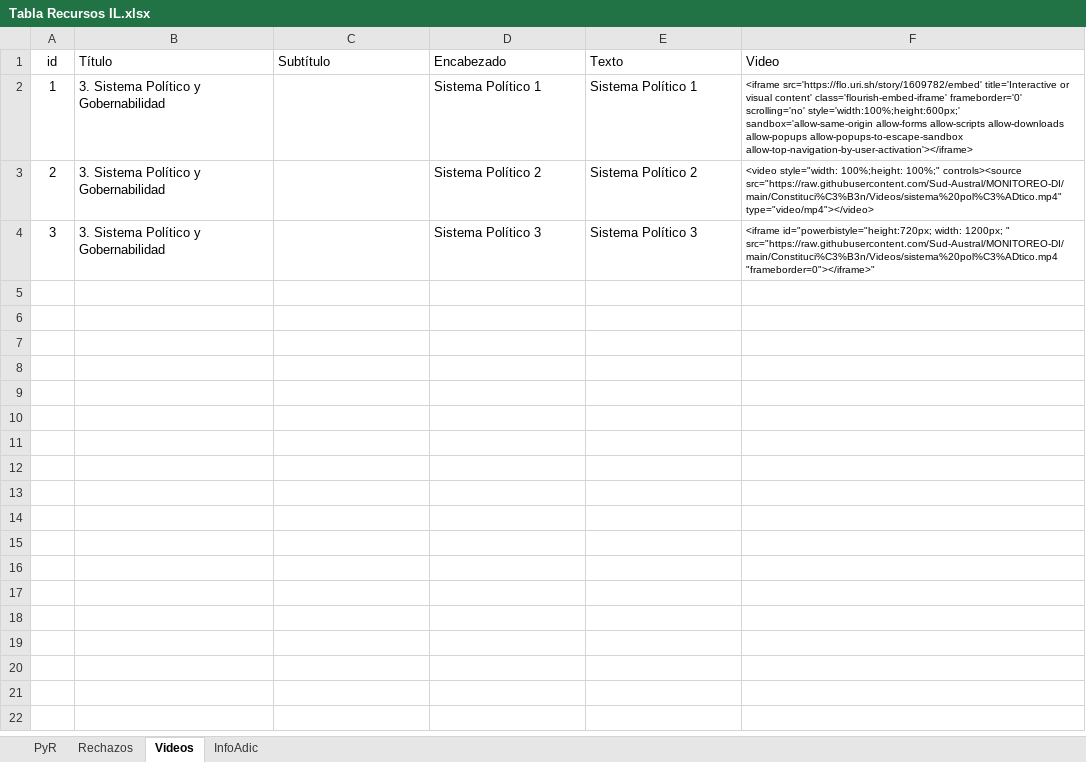
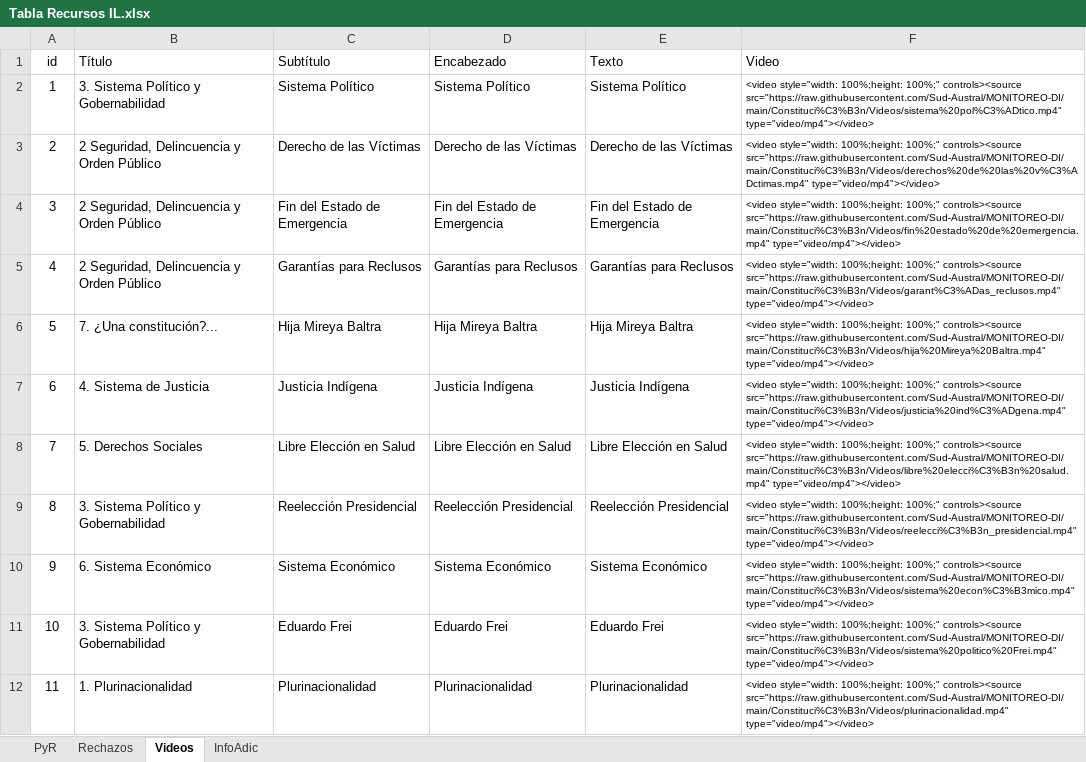
Before and after one commit to Sud-Austral/MONITOREO-DI, an Excel workbook: Constitución/Tabla Recursos IL.xlsx, sheet Videos, drawn as a sheet; values as stored, in another font and other column widths than the file's, no borders; table styles not drawn; ↵ is a line break in a cell; the diff names each change by its address in the sheet, - before the commit and + after, or states it on an @@ line.

Commit message:
Update Tabla Recursos IL.xlsx

```diff
--- a/Constitución/Tabla Recursos IL.xlsx (sheet Videos)
+++ b/Constitución/Tabla Recursos IL.xlsx (sheet Videos)
-C2 (Subtítulo): (empty)
+C2 (Subtítulo): Sistema Político
-D2 (Encabezado): Sistema Político 1
+D2 (Encabezado): Sistema Político
-E2 (Texto): Sistema Político 1
+E2 (Texto): Sistema Político
-F2 (Video): <iframe src='https://flo.uri.sh/story/1609782/embed' title='Interactive or visual content' class='flourish-embed-iframe' frameborder='0' scrolling='no' style='width:100%;height:600px;' sandbox='allow-same-origin allow-forms allow-scripts allow-downloads allow-popups allow-popups-to-escape-sandbox allow-top-navigation-by-user-activation'></iframe>
+F2 (Video): <video style="width: 100%;height: 100%;" controls><source src="https://raw.githubusercontent.com/Sud-Austral/MONITOREO-DI/main/Constituci%C3%B3n/Videos/sistema%20pol%C3%ADtico.mp4" type="video/mp4"></video>
-B3:B4 (Título): 3. Sistema Político y Gobernabilidad
+B3:B4 (Título): 2 Seguridad, Delincuencia y Orden Público
-C3 (Subtítulo): (empty)
+C3 (Subtítulo): Derecho de las Víctimas
-D3 (Encabezado): Sistema Político 2
+D3 (Encabezado): Derecho de las Víctimas
-E3 (Texto): Sistema Político 2
+E3 (Texto): Derecho de las Víctimas
-F3 (Video): …100%;" controls><source src="https://raw.githubusercontent.com/Sud-Austral/MONITOREO-DI/main/Constituci%C3%B3n/Videos/sistema%20pol%C3%ADtico.mp4" type="video/mp4"></video>
+F3 (Video): …100%;" controls><source src="https://raw.githubusercontent.com/Sud-Austral/MONITOREO-DI/main/Constituci%C3%B3n/Videos/derechos%20de%20las%20v%C3%ADctimas.mp4" type="video/mp4"></video>
-C4 (Subtítulo): (empty)
+C4 (Subtítulo): Fin del Estado de Emergencia
-D4 (Encabezado): Sistema Político 3
+D4 (Encabezado): Fin del Estado de Emergencia
-E4 (Texto): Sistema Político 3
+E4 (Texto): Fin del Estado de Emergencia
-F4 (Video): <iframe id="powerbistyle="height:720px; width: 1200px; " src="https://raw.githubusercontent.com/Sud-Austral/MONITOREO-DI/main/Constituci%C3%B3n/Videos/sistema%20pol%C3%ADtico.mp4 ↵ "frameborder=0"></iframe>"
+F4 (Video): <video style="width: 100%;height: 100%;" controls><source src="https://raw.githubusercontent.com/Sud-Austral/MONITOREO-DI/main/Constituci%C3%B3n/Videos/fin%20estado%20de%20emergencia.mp4" type="video/mp4"></video>
+row 5: 4 | 2 Seguridad, Delincuencia y Orden Público | Garantías para Reclusos | Garantías para Reclusos | Garantías para Reclusos | <video style="width: 100%;height: 100%;" controls><source src="https://raw.githubusercontent.com/Sud-Austral/MONITOREO-DI/main/Constituci%C3%B3n/Videos/garant%C3%ADas_reclusos.mp4" type="video/mp4"></video>
+row 6: 5 | 7. ¿Una constitución?... | Hija Mireya Baltra | Hija Mireya Baltra | Hija Mireya Baltra | <video style="width: 100%;height: 100%;" controls><source src="https://raw.githubusercontent.com/Sud-Austral/MONITOREO-DI/main/Constituci%C3%B3n/Videos/hija%20Mireya%20Baltra.mp4" type="video/mp4"></video>
+row 7: 6 | 4. Sistema de Justicia | Justicia Indígena | Justicia Indígena | Justicia Indígena | <video style="width: 100%;height: 100%;" controls><source src="https://raw.githubusercontent.com/Sud-Austral/MONITOREO-DI/main/Constituci%C3%B3n/Videos/justicia%20ind%C3%ADgena.mp4" type="video/mp4"></video>
+row 8: 7 | 5. Derechos Sociales | Libre Elección en Salud | Libre Elección en Salud | Libre Elección en Salud | <video style="width: 100%;height: 100%;" controls><source src="https://raw.githubusercontent.com/Sud-Austral/MONITOREO-DI/main/Constituci%C3%B3n/Videos/libre%20elecci%C3%B3n%20salud.mp4" type="video/mp4"></video>
+row 9: 8 | 3. Sistema Político y Gobernabilidad | Reelección Presidencial | Reelección Presidencial | Reelección Presidencial | <video style="width: 100%;height: 100%;" controls><source src="https://raw.githubusercontent.com/Sud-Austral/MONITOREO-DI/main/Constituci%C3%B3n/Videos/reelecci%C3%B3n_presidencial.mp4" type="video/mp4"></video>
+row 10: 9 | 6. Sistema Económico | Sistema Económico | Sistema Económico | Sistema Económico | <video style="width: 100%;height: 100%;" controls><source src="https://raw.githubusercontent.com/Sud-Austral/MONITOREO-DI/main/Constituci%C3%B3n/Videos/sistema%20econ%C3%B3mico.mp4" type="video/mp4"></video>
+row 11: 10 | 3. Sistema Político y Gobernabilidad | Eduardo Frei | Eduardo Frei | Eduardo Frei | <video style="width: 100%;height: 100%;" controls><source src="https://raw.githubusercontent.com/Sud-Austral/MONITOREO-DI/main/Constituci%C3%B3n/Videos/sistema%20politico%20Frei.mp4" type="video/mp4"></video>
+row 12: 11 | 1. Plurinacionalidad | Plurinacionalidad | Plurinacionalidad | Plurinacionalidad | <video style="width: 100%;height: 100%;" controls><source src="https://raw.githubusercontent.com/Sud-Austral/MONITOREO-DI/main/Constituci%C3%B3n/Videos/plurinacionalidad.mp4" type="video/mp4"></video>
```
